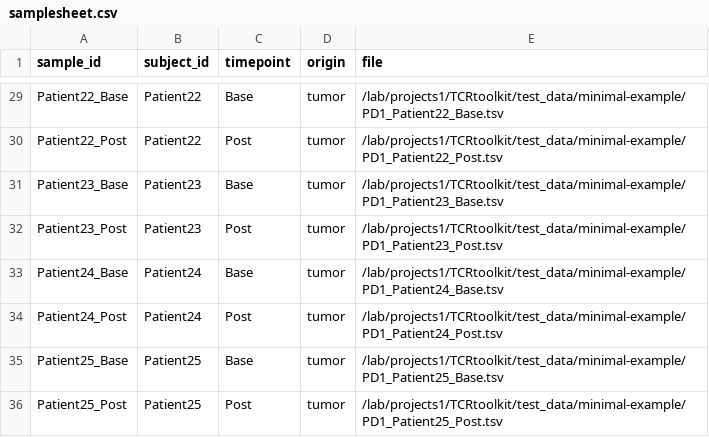
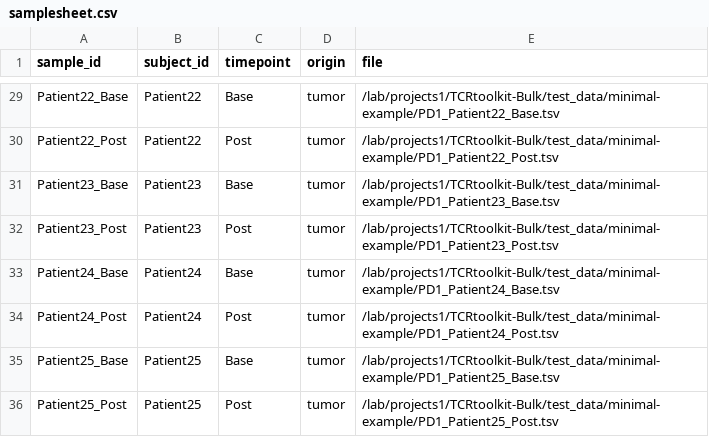
Before and after one commit to KarchinLab/TCRtoolkit-Bulk, a CSV file: test_data/minimal-example/samplesheet.csv, drawn as a sheet; only a part is shown, gaps mark what is left out; the diff covers the shown part only; the diff names each change by its address in the sheet, - before the commit and + after, or states it on an @@ line.

```diff
--- a/test_data/minimal-example/samplesheet.csv
+++ b/test_data/minimal-example/samplesheet.csv
-E29 (file): /lab/projects1/TCRtoolkit/test_data/minimal-example/PD1_Patient22_Base.tsv
+E29 (file): /lab/projects1/TCRtoolkit-Bulk/test_data/minimal-example/PD1_Patient22_Base.tsv
-E30 (file): /lab/projects1/TCRtoolkit/test_data/minimal-example/PD1_Patient22_Post.tsv
+E30 (file): /lab/projects1/TCRtoolkit-Bulk/test_data/minimal-example/PD1_Patient22_Post.tsv
-E31 (file): /lab/projects1/TCRtoolkit/test_data/minimal-example/PD1_Patient23_Base.tsv
+E31 (file): /lab/projects1/TCRtoolkit-Bulk/test_data/minimal-example/PD1_Patient23_Base.tsv
-E32 (file): /lab/projects1/TCRtoolkit/test_data/minimal-example/PD1_Patient23_Post.tsv
+E32 (file): /lab/projects1/TCRtoolkit-Bulk/test_data/minimal-example/PD1_Patient23_Post.tsv
-E33 (file): /lab/projects1/TCRtoolkit/test_data/minimal-example/PD1_Patient24_Base.tsv
+E33 (file): /lab/projects1/TCRtoolkit-Bulk/test_data/minimal-example/PD1_Patient24_Base.tsv
-E34 (file): /lab/projects1/TCRtoolkit/test_data/minimal-example/PD1_Patient24_Post.tsv
+E34 (file): /lab/projects1/TCRtoolkit-Bulk/test_data/minimal-example/PD1_Patient24_Post.tsv
-E35 (file): /lab/projects1/TCRtoolkit/test_data/minimal-example/PD1_Patient25_Base.tsv
+E35 (file): /lab/projects1/TCRtoolkit-Bulk/test_data/minimal-example/PD1_Patient25_Base.tsv
-E36 (file): /lab/projects1/TCRtoolkit/test_data/minimal-example/PD1_Patient25_Post.tsv
+E36 (file): /lab/projects1/TCRtoolkit-Bulk/test_data/minimal-example/PD1_Patient25_Post.tsv
```
Also changed, not shown: 27 edited cells elsewhere in this file.
